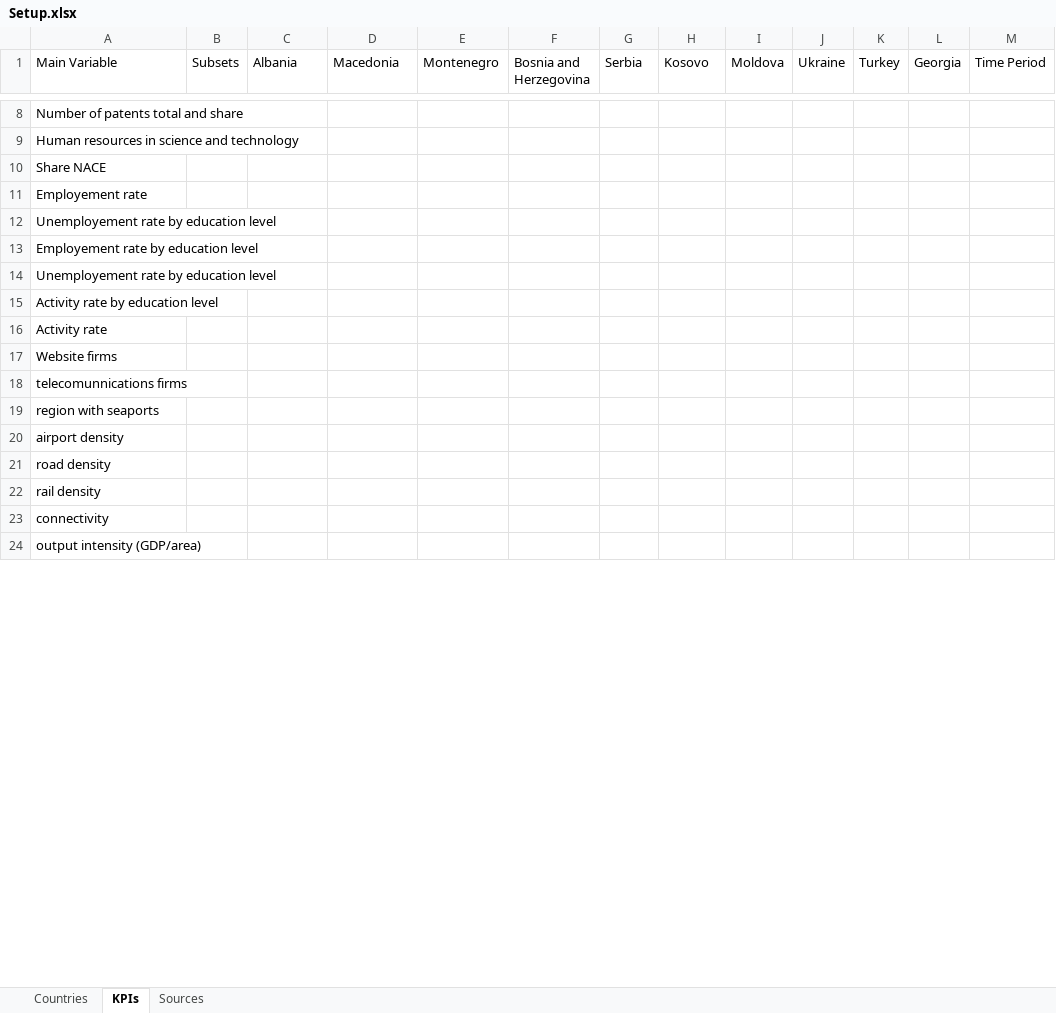
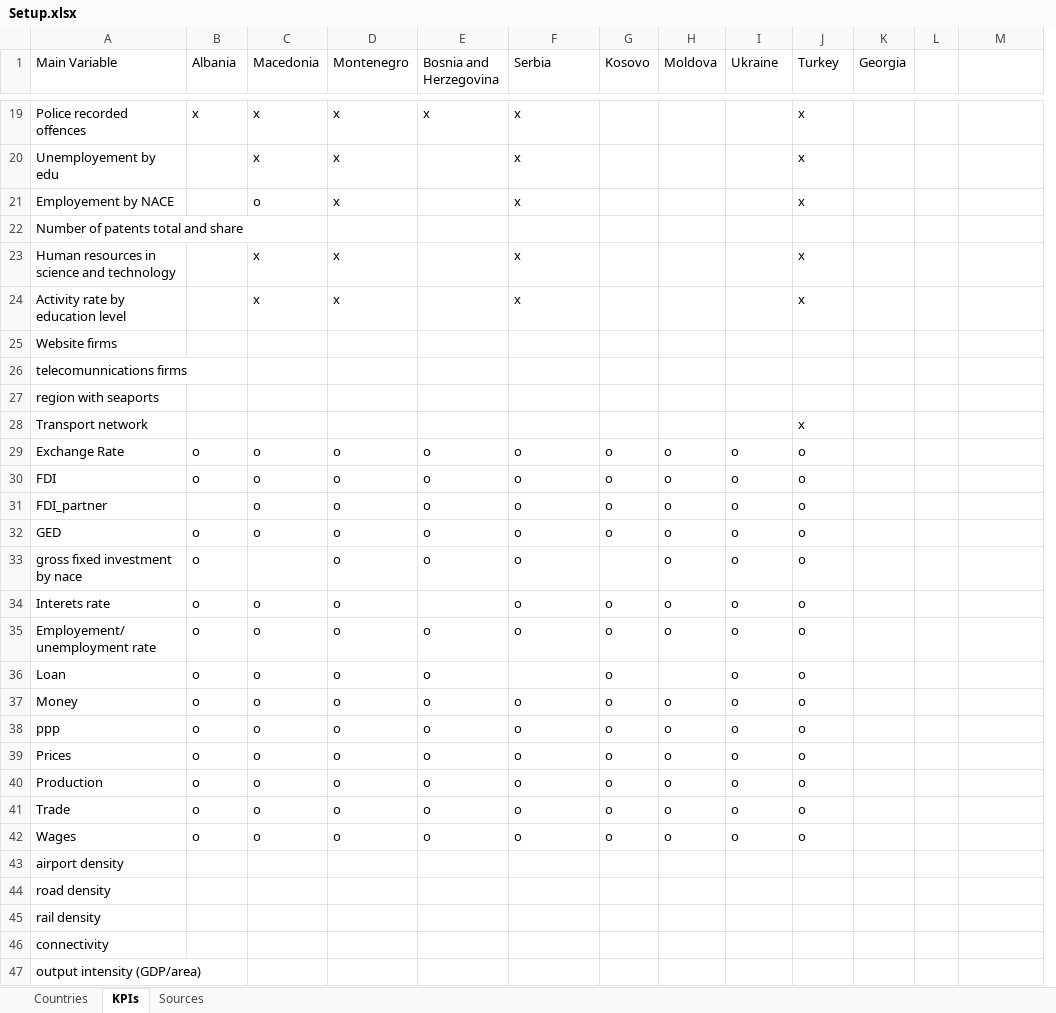
Before and after one commit to EliaDG/Master-Thesis, an Excel workbook: Setup.xlsx, sheet KPIs, drawn as a sheet; only a part is shown, gaps mark what is left out; values as stored, in another font and other column widths than the file's, no cell formats; removed rows and columns are numbered as before the commit, all else as after; the diff covers the shown part only; the diff names each change by its address in the sheet, - before the commit and + after, or states it on an @@ line.

```diff
--- a/Setup.xlsx (sheet KPIs)
+++ b/Setup.xlsx (sheet KPIs)
-column K (Turkey), empty
+column L, empty
-B1: Subsets
+B1: Albania
-C1: Albania
+C1: Macedonia
-D1: Macedonia
+D1: Montenegro
-E1: Montenegro
+E1: Bosnia and Herzegovina
-F1: Bosnia and Herzegovina
+F1: Serbia
-G1: Serbia
+G1: Kosovo
-H1: Kosovo
+H1: Moldova
-I1: Moldova
+I1: Ukraine
-J1: Ukraine
+J1: Turkey
-M1: Time Period
+M1: (empty)
+row 19: Police recorded offences | x | x | x | x | x |  |  |  | x
+row 20: Unemployement by edu |  | x | x |  | x |  |  |  | x
+row 21: Employement by NACE |  | o | x |  | x |  |  |  | x
-C23 (Macedonia): (empty)
+C23 (Macedonia): x
-D23 (Montenegro): (empty)
+D23 (Montenegro): x
-F23 (Serbia): (empty)
+F23 (Serbia): x
-J23 (Turkey): (empty)
+J23 (Turkey): x
-row 10: Share NACE
-row 11: Employement rate
-row 12: Unemployement rate by education level
-row 13: Employement rate by education level
-row 14: Unemployement rate by education level
-C24 (Macedonia): (empty)
+C24 (Macedonia): x
-D24 (Montenegro): (empty)
+D24 (Montenegro): x
-F24 (Serbia): (empty)
+F24 (Serbia): x
-J24 (Turkey): (empty)
+J24 (Turkey): x
-row 16: Activity rate
+row 28: Transport network |  |  |  |  |  |  |  |  | x
+row 29: Exchange Rate | o | o | o | o | o | o | o | o | o
+row 30: FDI | o | o | o | o | o | o | o | o | o
+row 31: FDI_partner |  | o | o | o | o | o | o | o | o
+row 32: GED | o | o | o | o | o | o | o | o | o
+row 33: gross fixed investment by nace | o |  | o | o | o |  | o | o | o
+row 34: Interets rate | o | o | o |  | o | o | o | o | o
+row 35: Employement/unemployment rate | o | o | o | o | o | o | o | o | o
+row 36: Loan | o | o | o | o |  | o |  | o | o
+row 37: Money | o | o | o | o | o | o | o | o | o
+row 38: ppp | o | o | o | o | o | o | o | o | o
+row 39: Prices | o | o | o | o | o | o | o | o | o
+row 40: Production | o | o | o | o | o | o | o | o | o
+row 41: Trade | o | o | o | o | o | o | o | o | o
+row 42: Wages | o | o | o | o | o | o | o | o | o
```
Also changed, not shown: 15 added rows, 3 removed rows and 18 edited cells elsewhere in this sheet, cell formats, 20 other files.
